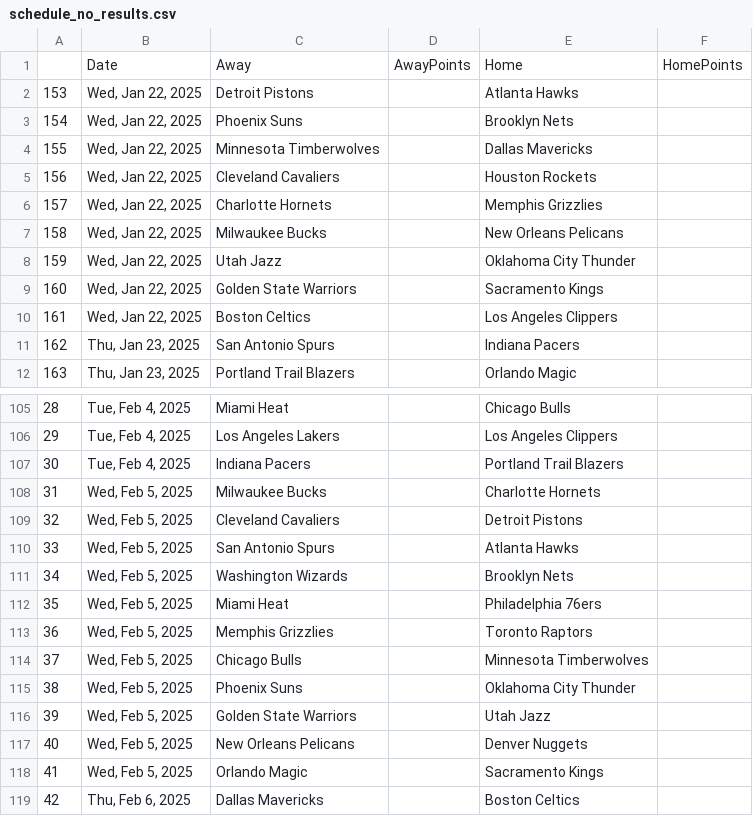
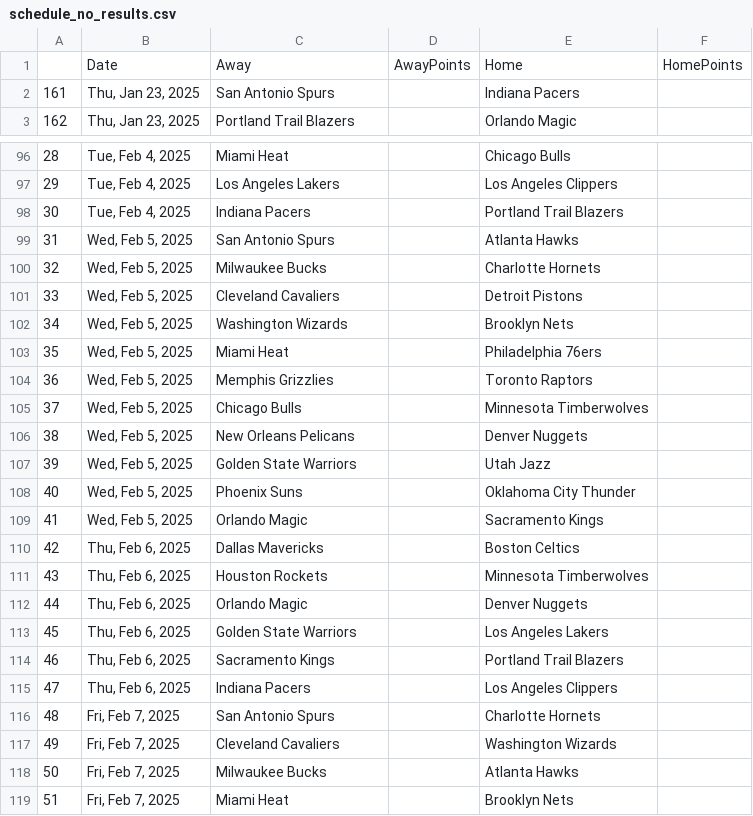
Before and after one commit to wmjs/nba-predictor, a CSV file: nba_data/schedule_no_results.csv, drawn as a sheet; only a part is shown, gaps mark what is left out; the shorter side is filled out with more unchanged rows; removed rows and columns are numbered as before the commit, all else as after; the diff names each change by its address in the sheet, - before the commit and + after, or states it on an @@ line.

```diff
--- a/nba_data/schedule_no_results.csv
+++ b/nba_data/schedule_no_results.csv
-row 2: 153 | Wed, Jan 22, 2025 | Detroit Pistons |  | Atlanta Hawks
-row 3: 154 | Wed, Jan 22, 2025 | Phoenix Suns |  | Brooklyn Nets
-row 4: 155 | Wed, Jan 22, 2025 | Minnesota Timberwolves |  | Dallas Mavericks
-row 5: 156 | Wed, Jan 22, 2025 | Cleveland Cavaliers |  | Houston Rockets
-row 6: 157 | Wed, Jan 22, 2025 | Charlotte Hornets |  | Memphis Grizzlies
-row 7: 158 | Wed, Jan 22, 2025 | Milwaukee Bucks |  | New Orleans Pelicans
-row 8: 159 | Wed, Jan 22, 2025 | Utah Jazz |  | Oklahoma City Thunder
-row 9: 160 | Wed, Jan 22, 2025 | Golden State Warriors |  | Sacramento Kings
-row 10: 161 | Wed, Jan 22, 2025 | Boston Celtics |  | Los Angeles Clippers
@@ column A renumbered between rows 2 and 108 @@
@@ row 110 moved to row 99: 31 @@
@@ row 117 moved to row 106: 38 @@
@@ row 116 moved to row 107: 39 @@
```
Also changed, not shown: nba_data/away_games_stats.csv, nba_data/combined_schedule_and_game_stats.csv, 6 other files.
